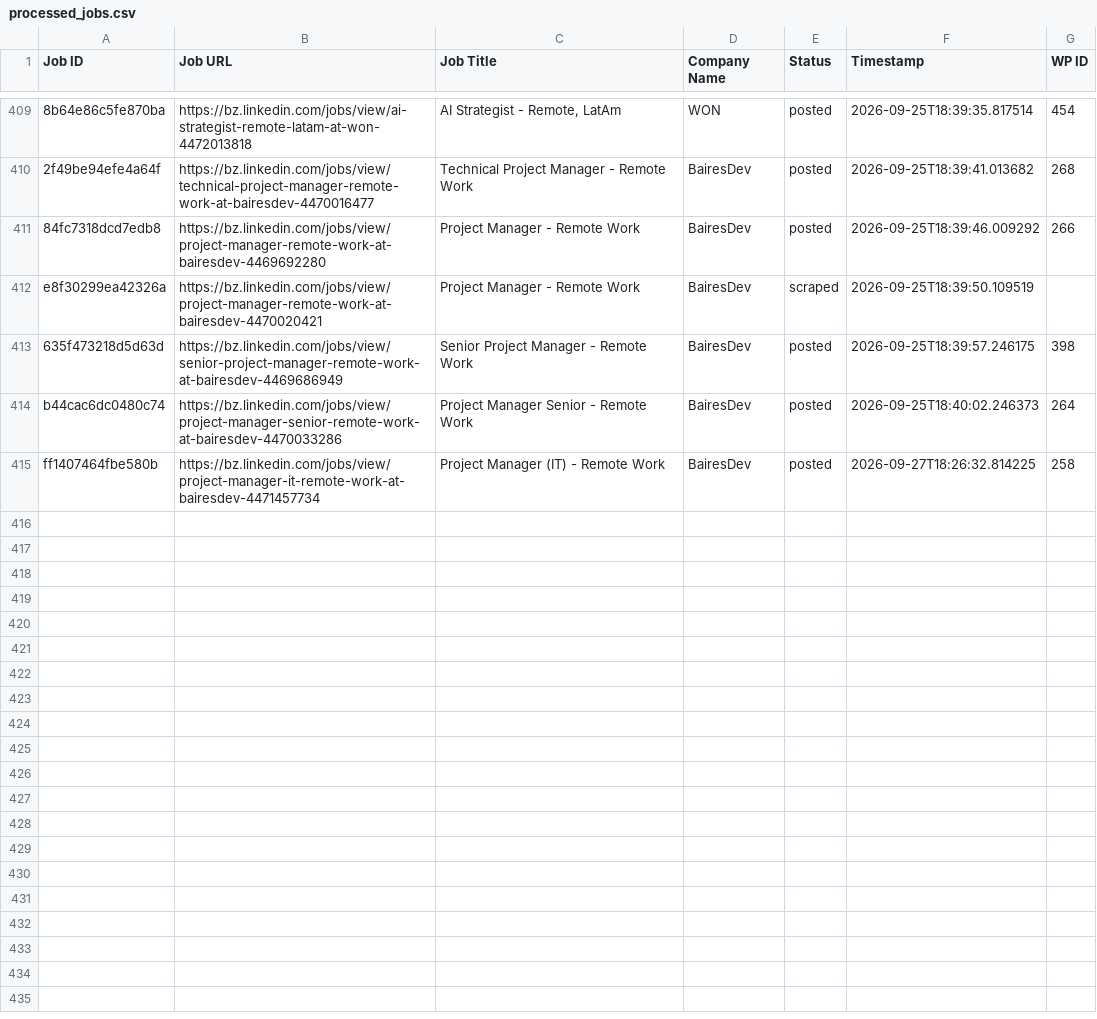
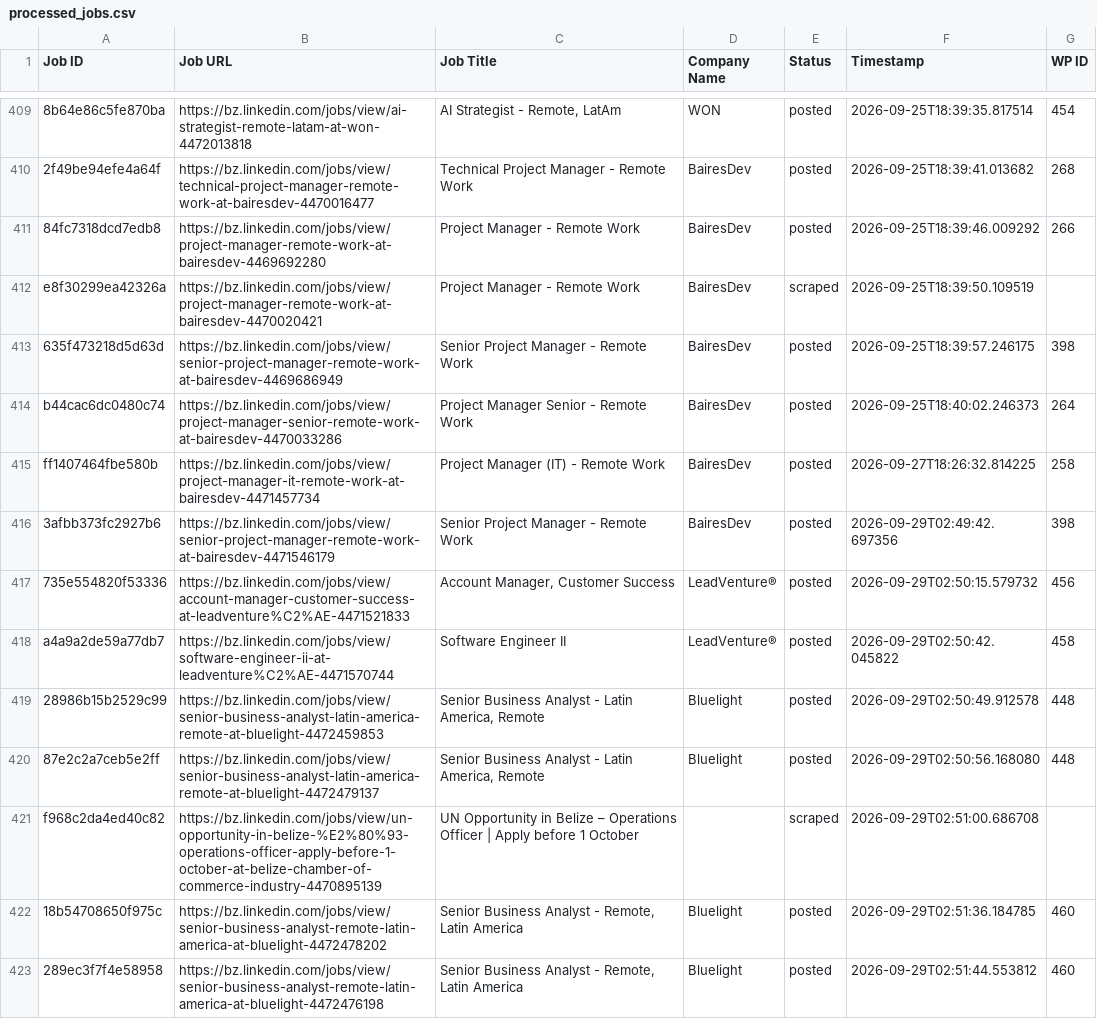
Before and after one commit to vindoky/bz, a CSV file: processed_jobs.csv, drawn as a sheet; only a part is shown, gaps mark what is left out.

```diff
--- a/processed_jobs.csv
+++ b/processed_jobs.csv
@@ -415 +415,9 @@ b44cac6dc0480c74,https://bz.linkedin.com/jobs/view/project-manager-senior-remote
 ff1407464fbe580b,https://bz.linkedin.com/jobs/view/project-manager-it-remote-work-at-bairesdev-4471457734,Project Manager (IT) - Remote Work,BairesDev,posted,2026-09-27T18:26:32.814225,258
+3afbb373fc2927b6,https://bz.linkedin.com/jobs/view/senior-project-manager-remote-work-at-bairesdev-4471546179,Senior Project Manager - Remote Work,BairesDev,posted,2026-09-29T02:49:42.697356,398
+735e554820f53336,https://bz.linkedin.com/jobs/view/account-manager-customer-success-at-leadventure%C2%AE-4471521833,"Account Manager, Customer Success",LeadVenture®,posted,2026-09-29T02:50:15.579732,456
+a4a9a2de59a77db7,https://bz.linkedin.com/jobs/view/software-engineer-ii-at-leadventure%C2%AE-4471570744,Software Engineer II,LeadVenture®,posted,2026-09-29T02:50:42.045822,458
+28986b15b2529c99,https://bz.linkedin.com/jobs/view/senior-business-analyst-latin-america-remote-at-bluelight-4472459853,"Senior Business Analyst - Latin America, Remote",Bluelight,posted,2026-09-29T02:50:49.912578,448
+87e2c2a7ceb5e2ff,https://bz.linkedin.com/jobs/view/senior-business-analyst-latin-america-remote-at-bluelight-4472479137,"Senior Business Analyst - Latin America, Remote",Bluelight,posted,2026-09-29T02:50:56.168080,448
+f968c2da4ed40c82,https://bz.linkedin.com/jobs/view/un-opportunity-in-belize-%E2%80%93-operations-officer-apply-before-1-october-at-belize-chamber-of-commerce-industry-4470895139,UN Opportunity in Belize – Operations Officer | Apply before 1 October,,scraped,2026-09-29T02:51:00.686708,
+18b54708650f975c,https://bz.linkedin.com/jobs/view/senior-business-analyst-remote-latin-america-at-bluelight-4472478202,"Senior Business Analyst - Remote, Latin America",Bluelight,posted,2026-09-29T02:51:36.184785,460
+289ec3f7f4e58958,https://bz.linkedin.com/jobs/view/senior-business-analyst-remote-latin-america-at-bluelight-4472476198,"Senior Business Analyst - Remote, Latin America",Bluelight,posted,2026-09-29T02:51:44.553812,460
```
